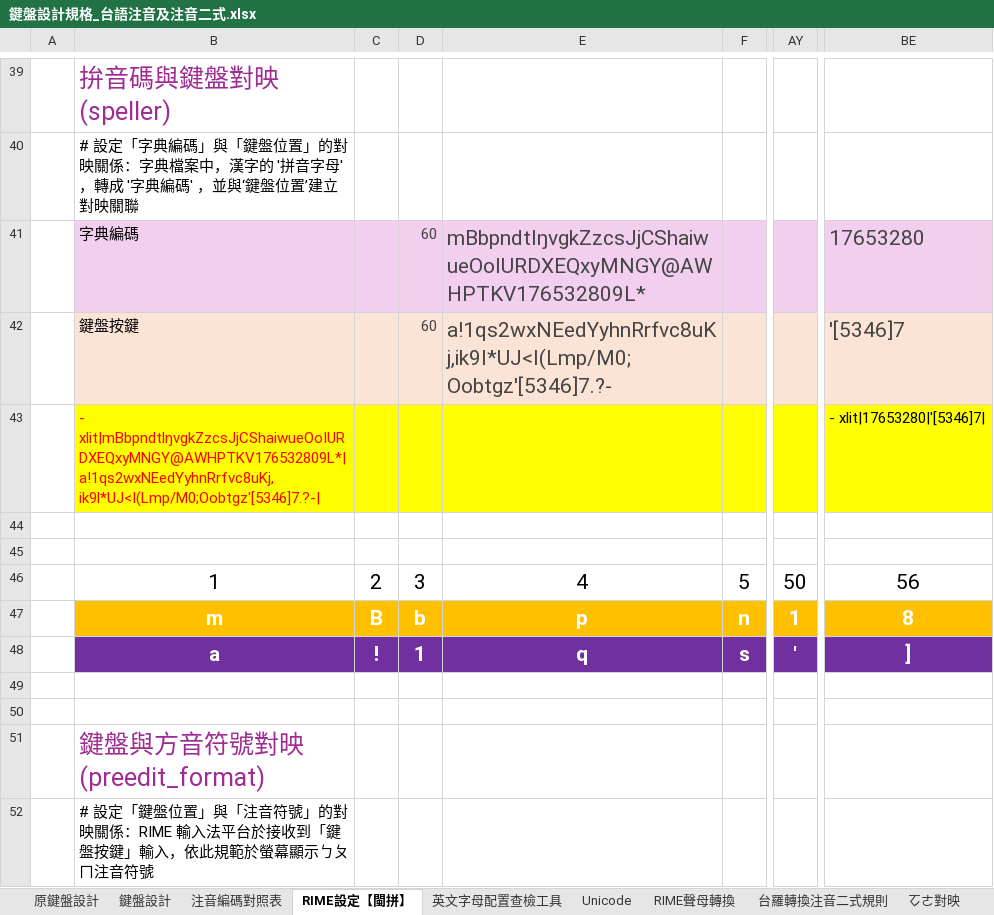
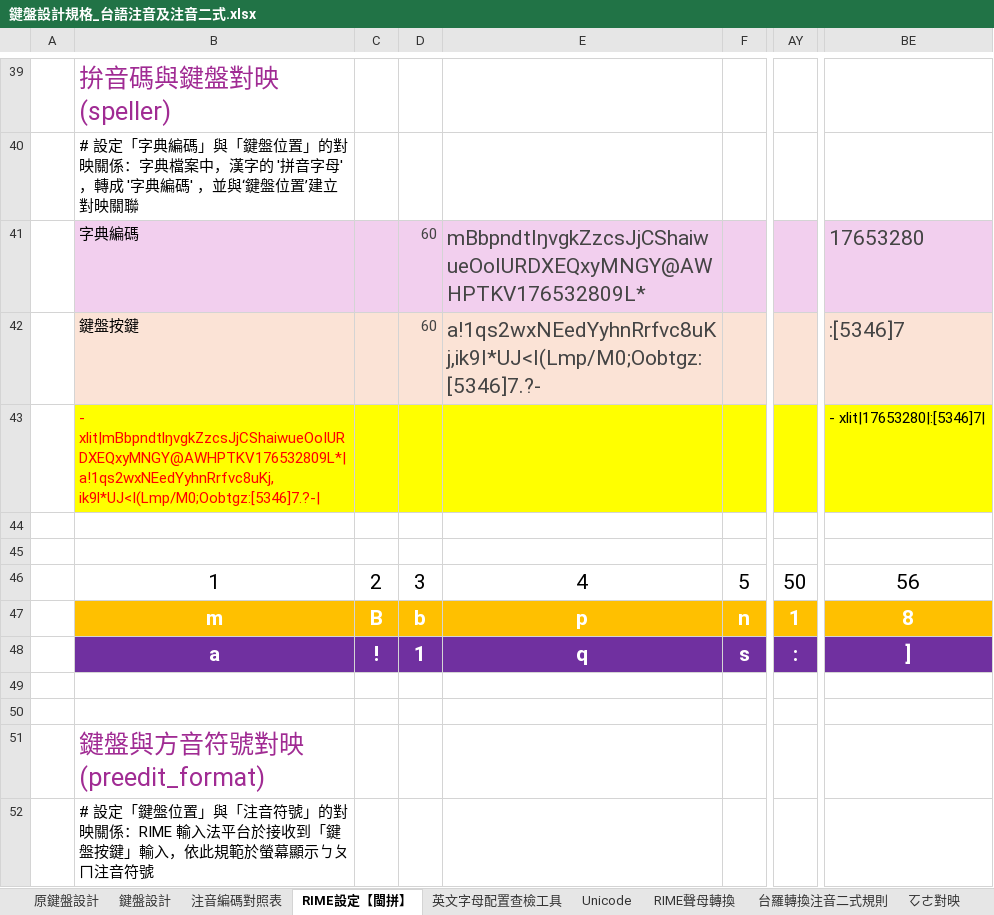
Before and after one commit to AlanJui/rime-tlpa, an Excel workbook: docs/鍵盤設計規格_台語注音及注音二式.xlsx, sheet RIME設定【閩拼】, drawn as a sheet; only a part is shown, gaps mark what is left out; values as stored, in another font and other column widths than the file's, no borders; conditional formats not drawn; the diff covers the shown part only; the diff names each change by its address in the sheet, - before the commit and + after, or states it on an @@ line.

```diff
--- a/docs/鍵盤設計規格_台語注音及注音二式.xlsx (sheet RIME設定【閩拼】)
+++ b/docs/鍵盤設計規格_台語注音及注音二式.xlsx (sheet RIME設定【閩拼】)
-E42: a!1qs2wxNEedYyhnRrfvc8uKj,ik9l*UJ<I(Lmp/M0;Oobtgz'[5346]7.?-
+E42: a!1qs2wxNEedYyhnRrfvc8uKj,ik9l*UJ<I(Lmp/M0;Oobtgz:[5346]7.?-
-BE42: '[5346]7
+BE42: :[5346]7
-B43: - xlit|mBbpndtlŋvgkZzcsJjCShaiwueOoIURDXEQxyMNGY@AWHPTKV176532809L*|a!1qs2wxNEedYyhnRrfvc8uKj,ik9l*UJ<I(Lmp/M0;Oobtgz'[5346]7.?-|
+B43: - xlit|mBbpndtlŋvgkZzcsJjCShaiwueOoIURDXEQxyMNGY@AWHPTKV176532809L*|a!1qs2wxNEedYyhnRrfvc8uKj,ik9l*UJ<I(Lmp/M0;Oobtgz:[5346]7.?-|
-BE43: - xlit|17653280|'[5346]7|
+BE43: - xlit|17653280|:[5346]7|
-AY48: '
+AY48: :
```
Also changed, not shown: 15 edited cells elsewhere in this sheet, sheet 鍵盤設計, sheet 注音編碼對照表（old）, sheet 注音編碼對照表, 3 other files.
